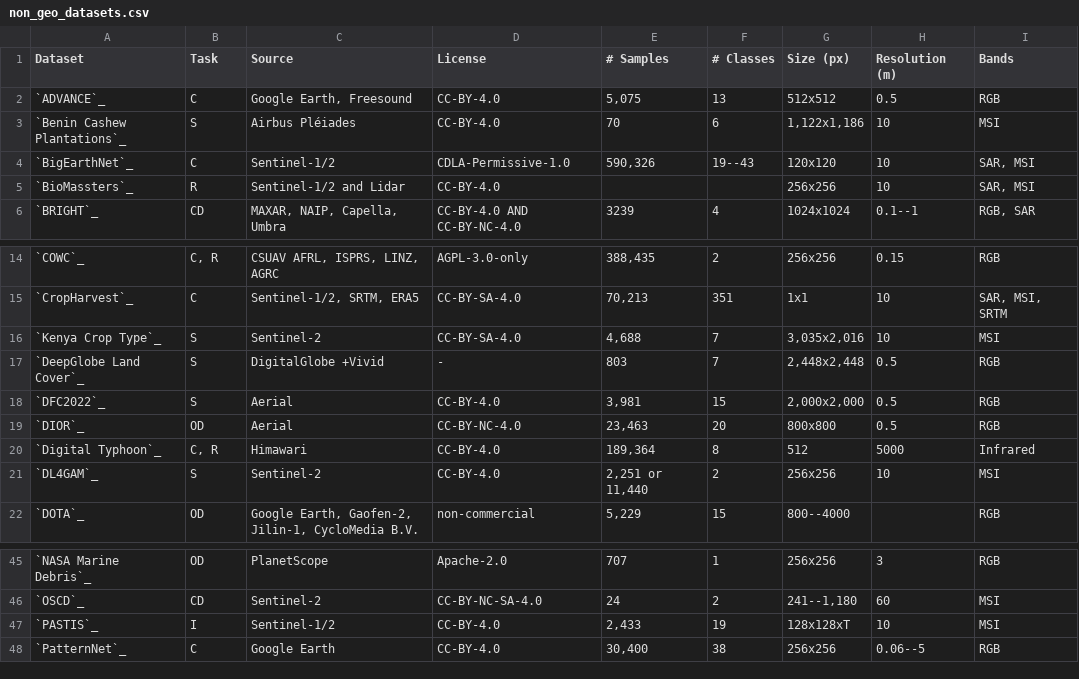
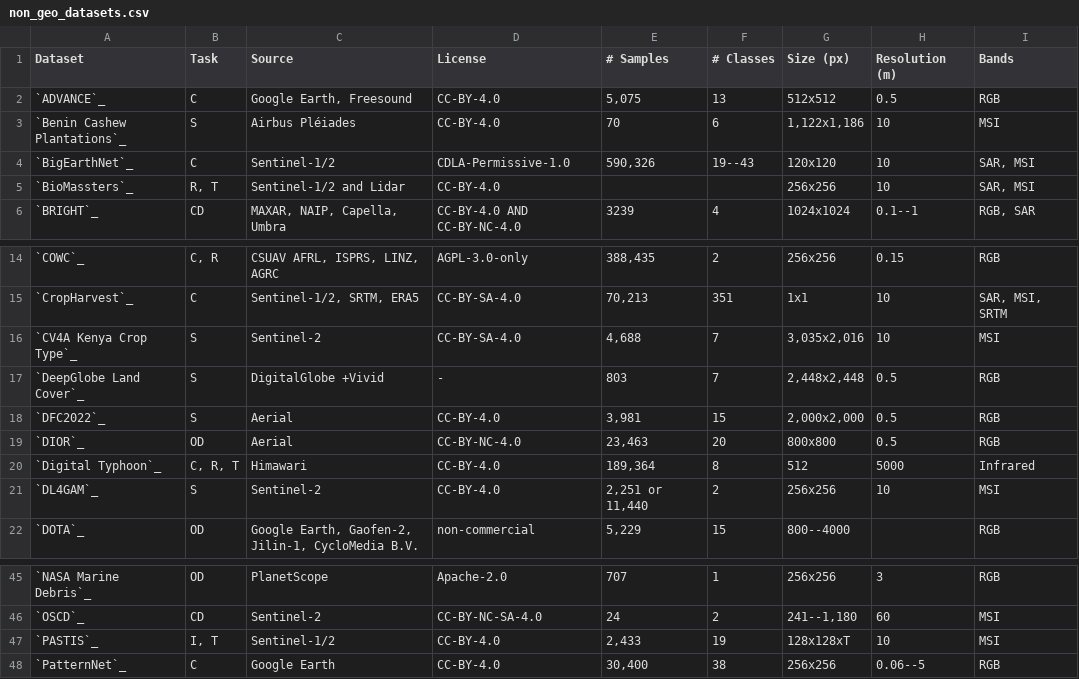
Before and after one commit to yichiac/torchgeo, a CSV file: docs/api/datasets/non_geo_datasets.csv, drawn as a sheet; only a part is shown, gaps mark what is left out.

Commit message:
update doc api nongeodatasets

```diff
--- a/docs/api/datasets/non_geo_datasets.csv
+++ b/docs/api/datasets/non_geo_datasets.csv
@@ -4,3 +4,3 @@ Dataset,Task,Source,License,# Samples,# Classes,Size (px),Resolution (m),Bands
 `BigEarthNet`_,C,Sentinel-1/2,"CDLA-Permissive-1.0","590,326",19--43,120x120,10,"SAR, MSI"
-`BioMassters`_,R,Sentinel-1/2 and Lidar,"CC-BY-4.0",,,256x256, 10, "SAR, MSI"
+`BioMassters`_,"R, T",Sentinel-1/2 and Lidar,"CC-BY-4.0",,,256x256, 10, "SAR, MSI"
 `BRIGHT`_,CD,"MAXAR, NAIP, Capella, Umbra","CC-BY-4.0 AND CC-BY-NC-4.0",3239,4,1024x1024,"0.1--1","RGB, SAR"
@@ -15,3 +15,3 @@ Dataset,Task,Source,License,# Samples,# Classes,Size (px),Resolution (m),Bands
 `CropHarvest`_,"C","Sentinel-1/2, SRTM, ERA5","CC-BY-SA-4.0","70,213",351,1x1,10,"SAR, MSI, SRTM"
-`Kenya Crop Type`_,S,Sentinel-2,"CC-BY-SA-4.0","4,688",7,"3,035x2,016",10,MSI
+`CV4A Kenya Crop Type`_,S,Sentinel-2,"CC-BY-SA-4.0","4,688",7,"3,035x2,016",10,MSI
 `DeepGlobe Land Cover`_,S,DigitalGlobe +Vivid,-,803,7,"2,448x2,448",0.5,RGB
@@ -19,3 +19,3 @@ Dataset,Task,Source,License,# Samples,# Classes,Size (px),Resolution (m),Bands
 `DIOR`_,OD,Aerial,"CC-BY-NC-4.0","23,463",20,"800x800",0.5,RGB
-`Digital Typhoon`_,"C, R",Himawari,"CC-BY-4.0","189,364",8,512,5000,Infrared
+`Digital Typhoon`_,"C, R, T",Himawari,"CC-BY-4.0","189,364",8,512,5000,Infrared
 `DL4GAM`_,S,"Sentinel-2","CC-BY-4.0","2,251 or 11,440","2","256x256","10","MSI"
@@ -46,3 +46,3 @@ Dataset,Task,Source,License,# Samples,# Classes,Size (px),Resolution (m),Bands
 `OSCD`_,CD,Sentinel-2,"CC-BY-NC-SA-4.0",24,2,"241--1,180",60,MSI
-`PASTIS`_,I,Sentinel-1/2,"CC-BY-4.0","2,433",19,128x128xT,10,MSI
+`PASTIS`_,"I, T",Sentinel-1/2,"CC-BY-4.0","2,433",19,128x128xT,10,MSI
 `PatternNet`_,C,Google Earth,"CC-BY-4.0","30,400",38,256x256,0.06--5,RGB
```
